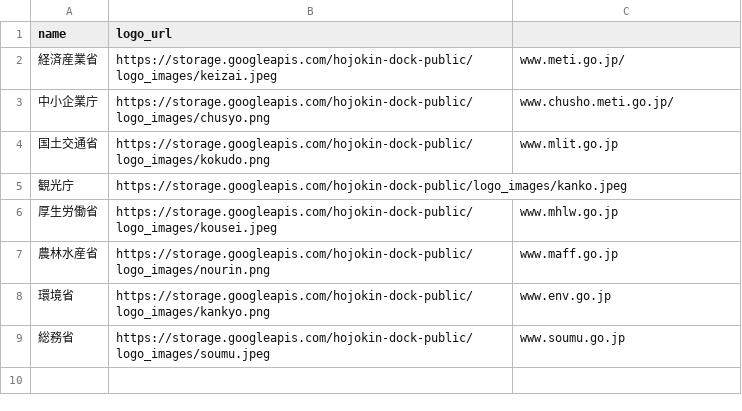
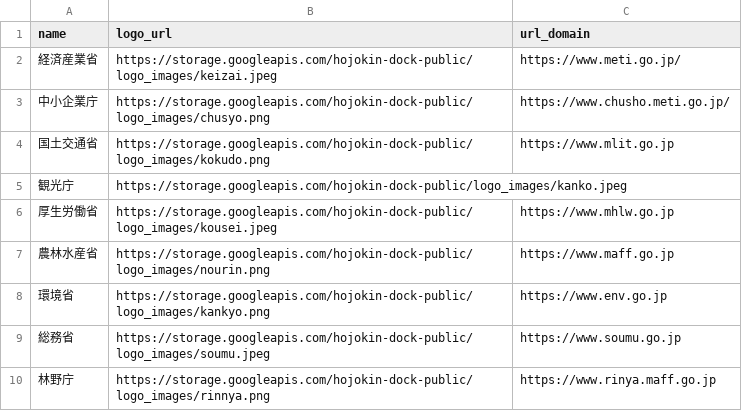
Before and after one commit to SotaSato-stst/git_sotasato_back, a CSV file: api_server/db/seeds/ministries.csv, drawn as a sheet.

```diff
--- a/api_server/db/seeds/ministries.csv
+++ b/api_server/db/seeds/ministries.csv
@@ -1,9 +1,10 @@
-name,logo_url
-経済産業省,https://storage.googleapis.com/hojokin-dock-public/logo_images/keizai.jpeg,www.meti.go.jp/
-中小企業庁,https://storage.googleapis.com/hojokin-dock-public/logo_images/chusyo.png,www.chusho.meti.go.jp/
-国土交通省,https://storage.googleapis.com/hojokin-dock-public/logo_images/kokudo.png,www.mlit.go.jp
+name,logo_url,url_domain
+経済産業省,https://storage.googleapis.com/hojokin-dock-public/logo_images/keizai.jpeg,https://www.meti.go.jp/
+中小企業庁,https://storage.googleapis.com/hojokin-dock-public/logo_images/chusyo.png,https://www.chusho.meti.go.jp/
+国土交通省,https://storage.googleapis.com/hojokin-dock-public/logo_images/kokudo.png,https://www.mlit.go.jp
 観光庁,https://storage.googleapis.com/hojokin-dock-public/logo_images/kanko.jpeg,
-厚生労働省,https://storage.googleapis.com/hojokin-dock-public/logo_images/kousei.jpeg,www.mhlw.go.jp
-農林水産省,https://storage.googleapis.com/hojokin-dock-public/logo_images/nourin.png,www.maff.go.jp
-環境省,https://storage.googleapis.com/hojokin-dock-public/logo_images/kankyo.png,www.env.go.jp
-総務省,https://storage.googleapis.com/hojokin-dock-public/logo_images/soumu.jpeg,www.soumu.go.jp
+厚生労働省,https://storage.googleapis.com/hojokin-dock-public/logo_images/kousei.jpeg,https://www.mhlw.go.jp
+農林水産省,https://storage.googleapis.com/hojokin-dock-public/logo_images/nourin.png,https://www.maff.go.jp
+環境省,https://storage.googleapis.com/hojokin-dock-public/logo_images/kankyo.png,https://www.env.go.jp
+総務省,https://storage.googleapis.com/hojokin-dock-public/logo_images/soumu.jpeg,https://www.soumu.go.jp
+林野庁,https://storage.googleapis.com/hojokin-dock-public/logo_images/rinnya.png,https://www.rinya.maff.go.jp
```
Also changed, not shown: 44 other files.
